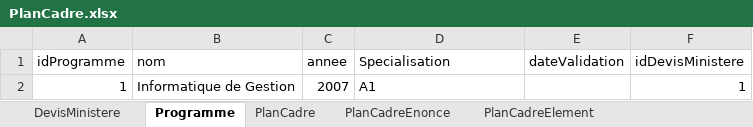
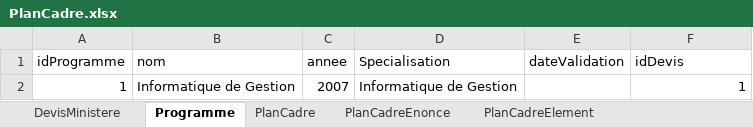
Before and after one commit to CarlGauthier/Portail, an Excel workbook: Base de données/Excel/PlanCadre.xlsx, sheet Programme, drawn as a sheet; values as stored, in another font and other column widths than the file's, no borders; the diff names each change by its address in the sheet, - before the commit and + after, or states it on an @@ line.

```diff
--- a/Base de données/Excel/PlanCadre.xlsx (sheet Programme)
+++ b/Base de données/Excel/PlanCadre.xlsx (sheet Programme)
-F1: idDevisMinistere
+F1: idDevis
-D2 (Specialisation): A1
+D2 (Specialisation): Informatique de Gestion
```
Also changed, not shown: sheet PlanCadre, sheet PlanCadreEnonce, Base de données/Excel/SuperInsertCompetenceMasterKringebubuV2.xlsx, 3 other files.
